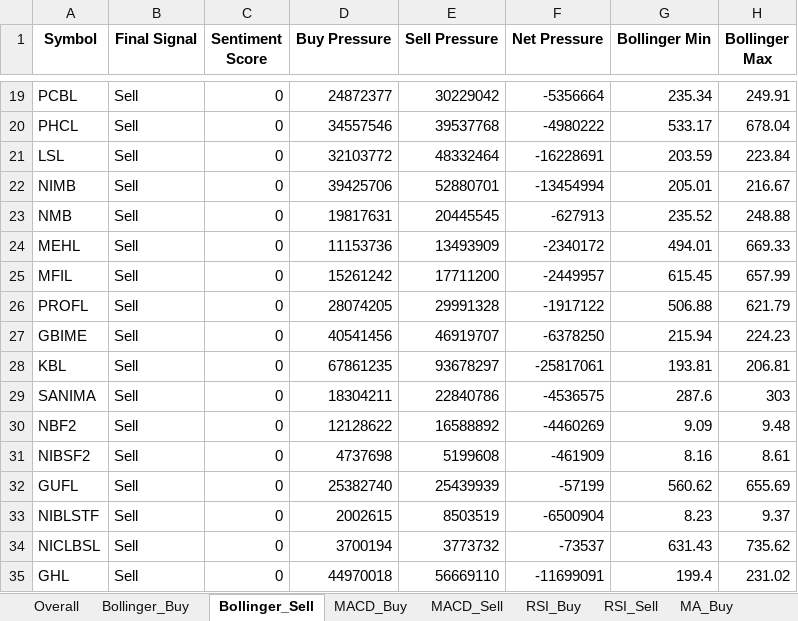
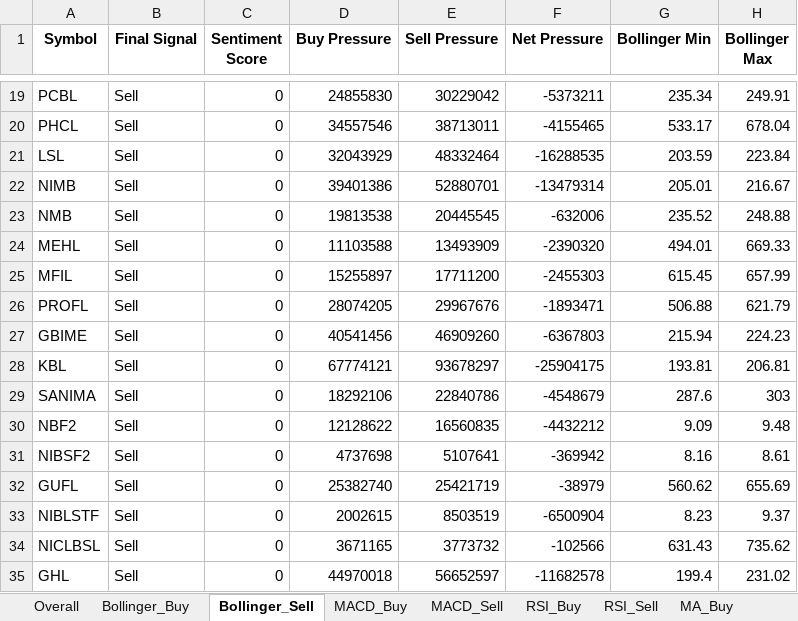
Before and after one commit to subediparas5/nepse-signaling, an Excel workbook: signals.xlsx, sheet Bollinger_Sell, drawn as a sheet; only a part is shown, gaps mark what is left out; values as stored, in another font and other column widths than the file's, no borders; the diff covers the shown part only; the diff names each change by its address in the sheet, - before the commit and + after, or states it on an @@ line.

```diff
--- a/signals.xlsx (sheet Bollinger_Sell)
+++ b/signals.xlsx (sheet Bollinger_Sell)
-D19 (Buy Pressure): 24872377
+D19 (Buy Pressure): 24855830
-F19 (Net Pressure): -5356664
+F19 (Net Pressure): -5373211
-E20 (Sell Pressure): 39537768
+E20 (Sell Pressure): 38713011
-F20 (Net Pressure): -4980222
+F20 (Net Pressure): -4155465
-D21 (Buy Pressure): 32103772
+D21 (Buy Pressure): 32043929
-F21 (Net Pressure): -16228691
+F21 (Net Pressure): -16288535
-D22 (Buy Pressure): 39425706
+D22 (Buy Pressure): 39401386
-F22 (Net Pressure): -13454994
+F22 (Net Pressure): -13479314
-D23 (Buy Pressure): 19817631
+D23 (Buy Pressure): 19813538
-F23 (Net Pressure): -627913
+F23 (Net Pressure): -632006
-D24 (Buy Pressure): 11153736
+D24 (Buy Pressure): 11103588
-F24 (Net Pressure): -2340172
+F24 (Net Pressure): -2390320
-D25 (Buy Pressure): 15261242
+D25 (Buy Pressure): 15255897
-F25 (Net Pressure): -2449957
+F25 (Net Pressure): -2455303
-E26 (Sell Pressure): 29991328
+E26 (Sell Pressure): 29967676
-F26 (Net Pressure): -1917122
+F26 (Net Pressure): -1893471
-E27 (Sell Pressure): 46919707
+E27 (Sell Pressure): 46909260
-F27 (Net Pressure): -6378250
+F27 (Net Pressure): -6367803
-D28 (Buy Pressure): 67861235
+D28 (Buy Pressure): 67774121
-F28 (Net Pressure): -25817061
+F28 (Net Pressure): -25904175
-D29 (Buy Pressure): 18304211
+D29 (Buy Pressure): 18292106
-F29 (Net Pressure): -4536575
+F29 (Net Pressure): -4548679
-E30 (Sell Pressure): 16588892
+E30 (Sell Pressure): 16560835
-F30 (Net Pressure): -4460269
+F30 (Net Pressure): -4432212
-E31 (Sell Pressure): 5199608
+E31 (Sell Pressure): 5107641
-F31 (Net Pressure): -461909
+F31 (Net Pressure): -369942
-E32 (Sell Pressure): 25439939
+E32 (Sell Pressure): 25421719
-F32 (Net Pressure): -57199
+F32 (Net Pressure): -38979
-D34 (Buy Pressure): 3700194
+D34 (Buy Pressure): 3671165
-F34 (Net Pressure): -73537
+F34 (Net Pressure): -102566
-E35 (Sell Pressure): 56669110
+E35 (Sell Pressure): 56652597
-F35 (Net Pressure): -11699091
+F35 (Net Pressure): -11682578
```
Also changed, not shown: 4 added rows, 3 removed rows and 200 edited cells elsewhere in this sheet, sheet Overall, sheet RSI_Sell, sheet MACD_Sell, sheet MA_Sell.
